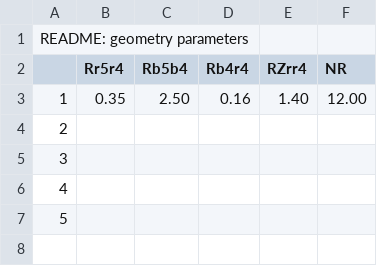
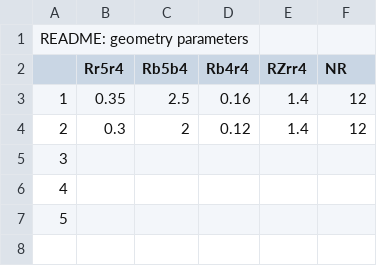
Before and after one commit to DrGyrr/TA-Turbine-Design-13118082, a CSV file: Inputs/gparamslist.csv, drawn as a sheet; only a part is shown.

```diff
--- a/Inputs/gparamslist.csv
+++ b/Inputs/gparamslist.csv
@@ -2,4 +2,4 @@ README: geometry parameters,,,,,
 ,Rr5r4,Rb5b4,Rb4r4,RZrr4,NR
-1,0.35,2.50,0.16,1.40,12.00
-2,,,,,
+1,0.35,2.5,0.16,1.4,12
+2,0.3,2,0.12,1.4,12
 3,,,,,
```
Also changed, not shown: 6 other files.
